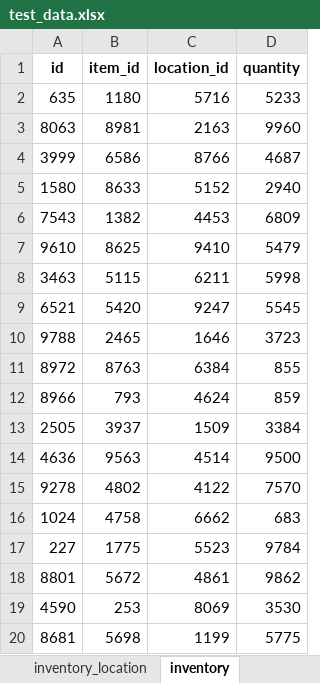
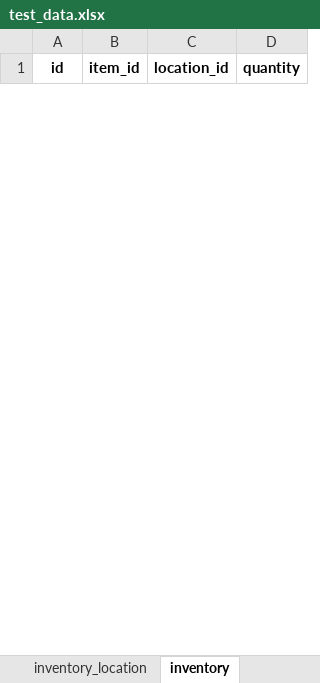
Before and after one commit to nishantsaxena888/nishify, an Excel workbook: backend/clients/pioneer_wholesale_inc/test_data/test_data.xlsx, sheet inventory, drawn as a sheet; only a part is shown; values as stored, in another font and other column widths than the file's, no borders; removed rows and columns are numbered as before the commit, all else as after; the diff covers the shown part only; the diff names each change by its address in the sheet, - before the commit and + after, or states it on an @@ line.

```diff
--- a/backend/clients/pioneer_wholesale_inc/test_data/test_data.xlsx (sheet inventory)
+++ b/backend/clients/pioneer_wholesale_inc/test_data/test_data.xlsx (sheet inventory)
-row 2: 635 | 1180 | 5716 | 5233
-row 3: 8063 | 8981 | 2163 | 9960
-row 4: 3999 | 6586 | 8766 | 4687
-row 5: 1580 | 8633 | 5152 | 2940
-row 6: 7543 | 1382 | 4453 | 6809
-row 7: 9610 | 8625 | 9410 | 5479
-row 8: 3463 | 5115 | 6211 | 5998
-row 9: 6521 | 5420 | 9247 | 5545
-row 10: 9788 | 2465 | 1646 | 3723
-row 11: 8972 | 8763 | 6384 | 855
-row 12: 8966 | 793 | 4624 | 859
-row 13: 2505 | 3937 | 1509 | 3384
-row 14: 4636 | 9563 | 4514 | 9500
-row 15: 9278 | 4802 | 4122 | 7570
-row 16: 1024 | 4758 | 6662 | 683
-row 17: 227 | 1775 | 5523 | 9784
-row 18: 8801 | 5672 | 4861 | 9862
-row 19: 4590 | 253 | 8069 | 3530
-row 20: 8681 | 5698 | 1199 | 5775
```
Also changed, not shown: 25 added rows and 6 removed rows elsewhere in this sheet, sheet item, sheet customer, sheet vendor, sheet purchase_order_item, sheet invoice_item, sheet cash_discount_group, 9 more sheets, 51 other files.
